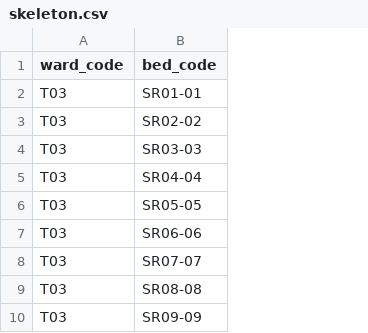
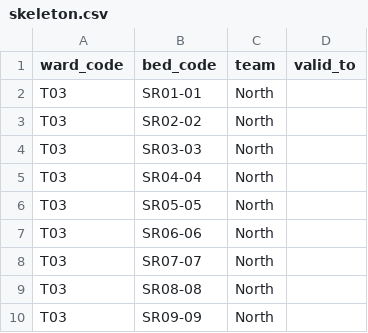
Before and after one commit to docsteveharris/dashRep, a CSV file: data/skeleton.csv, drawn as a sheet; only a part is shown; the diff names each change by its address in the sheet, - before the commit and + after, or states it on an @@ line.

Commit message:
added in team to ward data

```diff
--- a/data/skeleton.csv
+++ b/data/skeleton.csv
+column C (team), rows 2-10: all North
+column D (valid_to), empty
```
Also changed, not shown: 1 other file.
